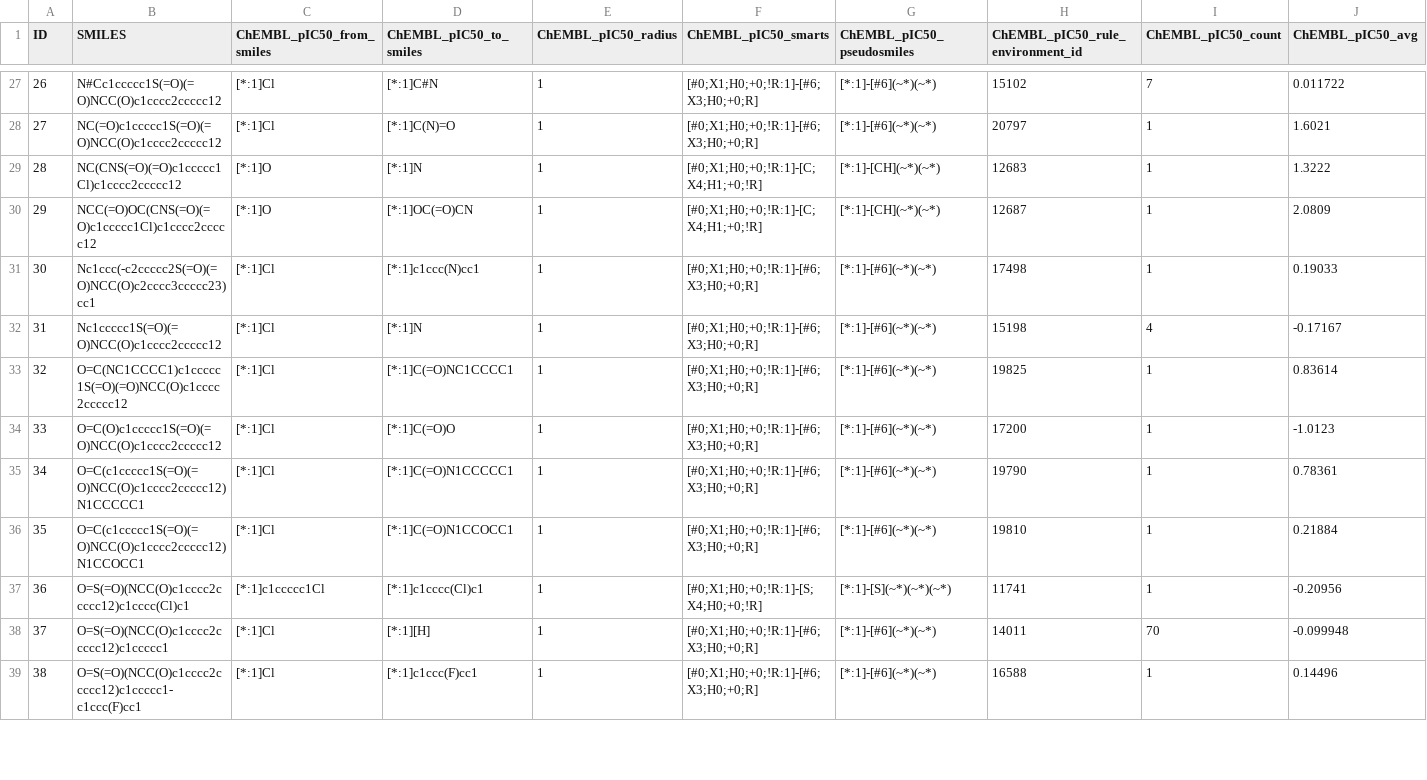
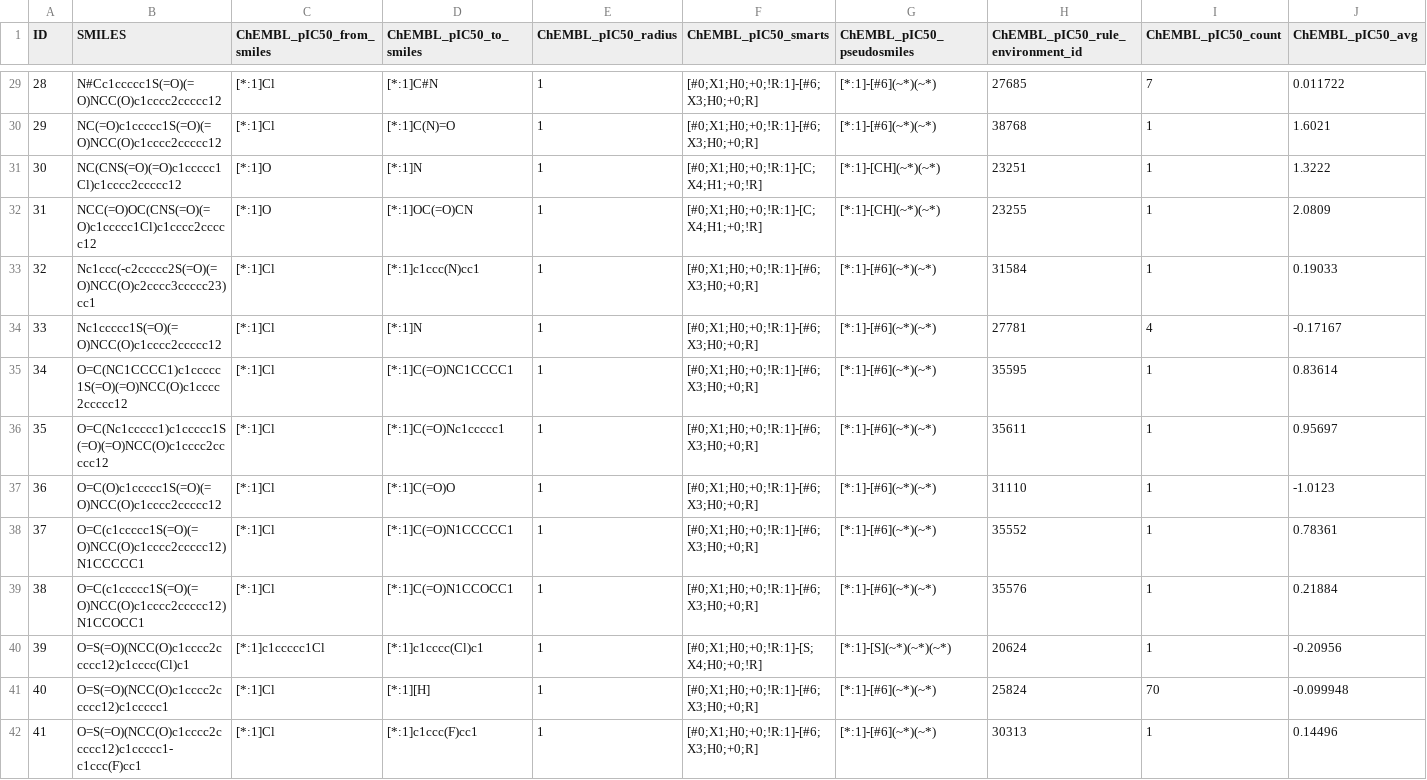
Before and after one commit to asiomchen/marimo_cyp, a TSV file: data/mmp/transforms_OCNT-2395548_ChEMBL_pIC50.tsv, drawn as a sheet; only a part is shown, gaps mark what is left out; addresses are those after the commit; rows hold the shown columns only; the diff covers the shown part only; the diff names each change by its address in the sheet, - before the commit and + after, or states it on an @@ line.

```diff
--- a/data/mmp/transforms_OCNT-2395548_ChEMBL_pIC50.tsv
+++ b/data/mmp/transforms_OCNT-2395548_ChEMBL_pIC50.tsv
@@ column A (ID) renumbered from row 7 down @@
-H29 (ChEMBL_pIC50_rule_environment_id): 15102
+H29 (ChEMBL_pIC50_rule_environment_id): 27685
-H30 (ChEMBL_pIC50_rule_environment_id): 20797
+H30 (ChEMBL_pIC50_rule_environment_id): 38768
-H31 (ChEMBL_pIC50_rule_environment_id): 12683
+H31 (ChEMBL_pIC50_rule_environment_id): 23251
-H32 (ChEMBL_pIC50_rule_environment_id): 12687
+H32 (ChEMBL_pIC50_rule_environment_id): 23255
-H33 (ChEMBL_pIC50_rule_environment_id): 17498
+H33 (ChEMBL_pIC50_rule_environment_id): 31584
-H34 (ChEMBL_pIC50_rule_environment_id): 15198
+H34 (ChEMBL_pIC50_rule_environment_id): 27781
-H35 (ChEMBL_pIC50_rule_environment_id): 19825
+H35 (ChEMBL_pIC50_rule_environment_id): 35595
+row 36: 35 | O=C(Nc1ccccc1)c1ccccc1S(=O)(=O)NCC(O)c1cccc2ccccc12 | [*:1]Cl | [*:1]C(=O)Nc1ccccc1 | 1 | [#0;X1;H0;+0;!R:1]-[#6;X3;H0;+0;R] | [*:1]-[#6](~*)(~*) | 35611 | 1 | 0.95697
-H37 (ChEMBL_pIC50_rule_environment_id): 17200
+H37 (ChEMBL_pIC50_rule_environment_id): 31110
-H38 (ChEMBL_pIC50_rule_environment_id): 19790
+H38 (ChEMBL_pIC50_rule_environment_id): 35552
-H39 (ChEMBL_pIC50_rule_environment_id): 19810
+H39 (ChEMBL_pIC50_rule_environment_id): 35576
-H40 (ChEMBL_pIC50_rule_environment_id): 11741
+H40 (ChEMBL_pIC50_rule_environment_id): 20624
-H41 (ChEMBL_pIC50_rule_environment_id): 14011
+H41 (ChEMBL_pIC50_rule_environment_id): 25824
-H42 (ChEMBL_pIC50_rule_environment_id): 16588
+H42 (ChEMBL_pIC50_rule_environment_id): 30313
```
Also changed, not shown: 4 added rows and 45 edited cells elsewhere in this file, data/mmp/transforms_OCNT-2395548_Combined_pIC50.tsv, data/mmp/transforms_OCNT-2395554_ChEMBL_pIC50.tsv, 13 other files.
